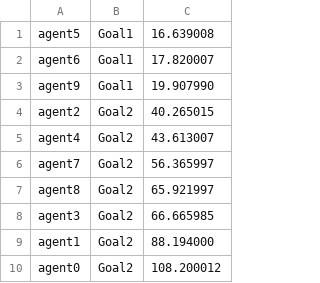
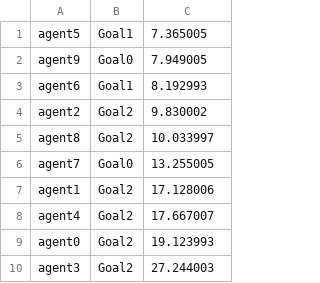
Before and after one commit to Thriliriel/BioCrowdsPurdue, a CSV file: BioCrowdsTio/Simulations/sign_3/AgentsGoal.csv, drawn as a sheet.

```diff
--- a/BioCrowdsTio/Simulations/sign_3/AgentsGoal.csv
+++ b/BioCrowdsTio/Simulations/sign_3/AgentsGoal.csv
@@ -1,10 +1,10 @@
-agent5;Goal1;16.639008
-agent6;Goal1;17.820007
-agent9;Goal1;19.907990
-agent2;Goal2;40.265015
-agent4;Goal2;43.613007
-agent7;Goal2;56.365997
-agent8;Goal2;65.921997
-agent3;Goal2;66.665985
-agent1;Goal2;88.194000
-agent0;Goal2;108.200012
+agent5;Goal1;7.365005
+agent9;Goal0;7.949005
+agent6;Goal1;8.192993
+agent2;Goal2;9.830002
+agent8;Goal2;10.033997
+agent7;Goal0;13.255005
+agent1;Goal2;17.128006
+agent4;Goal2;17.667007
+agent0;Goal2;19.123993
+agent3;Goal2;27.244003
```
Also changed, not shown: BioCrowdsTio/Simulations/sign_4/AgentsGoal.csv, 33 other files.
